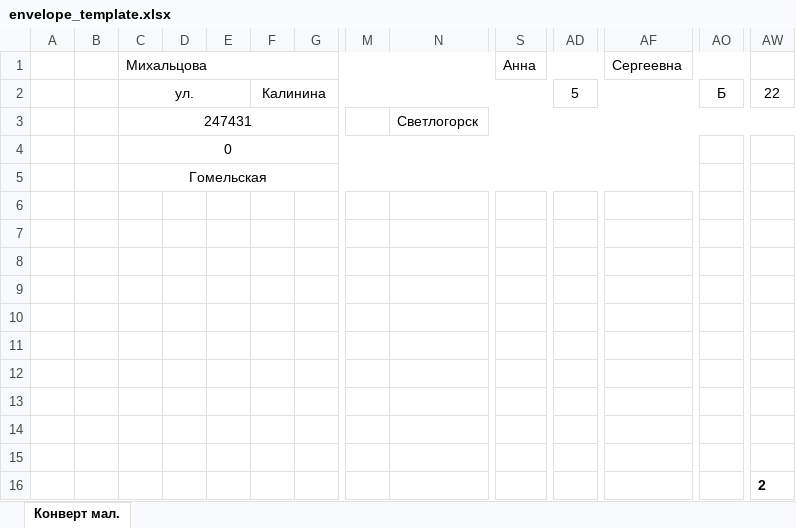
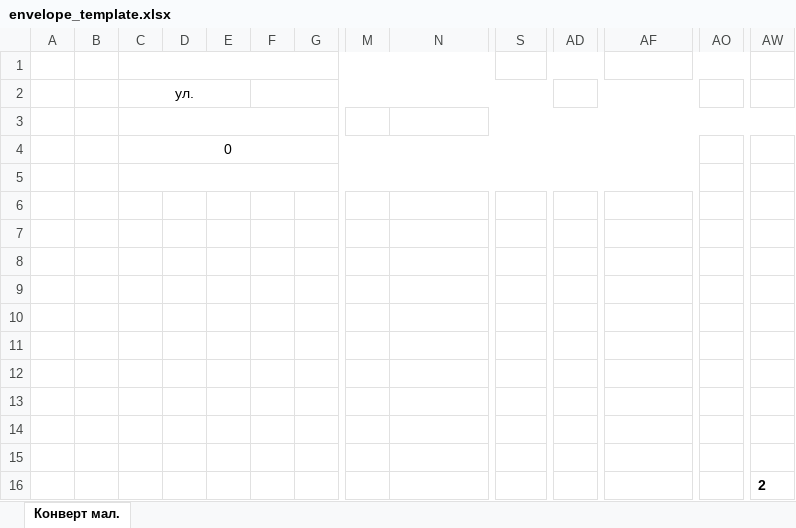
Before and after one commit to dmitrakovich/shop.test, an Excel workbook: src/public/templates/envelope_template.xlsx, sheet Конверт мал., drawn as a sheet; only a part is shown, gaps mark what is left out; values as stored, in another font and other column widths than the file's, no borders; conditional formats not drawn; rows hold the shown columns only; the diff names each change by its address in the sheet, - before the commit and + after, or states it on an @@ line.

Commit message:
Update envelope_template.xlsx

```diff
--- a/src/public/templates/envelope_template.xlsx (sheet Конверт мал.)
+++ b/src/public/templates/envelope_template.xlsx (sheet Конверт мал.)
-row 1:  |  | Михальцова |  |  |  |  |  |  | Анна |  | Сергеевна
+row 1: (empty)
-F2: Калинина
+F2: (empty)
-AD2: 5
+AD2: (empty)
-AO2: Б
+AO2: (empty)
-AW2: 22
+AW2: (empty)
-C3: 247431
+C3: (empty)
-N3: Светлогорск
+N3: (empty)
-C5: Гомельская
+C5: (empty)
```
Also changed, not shown: formulas that keep their value.
